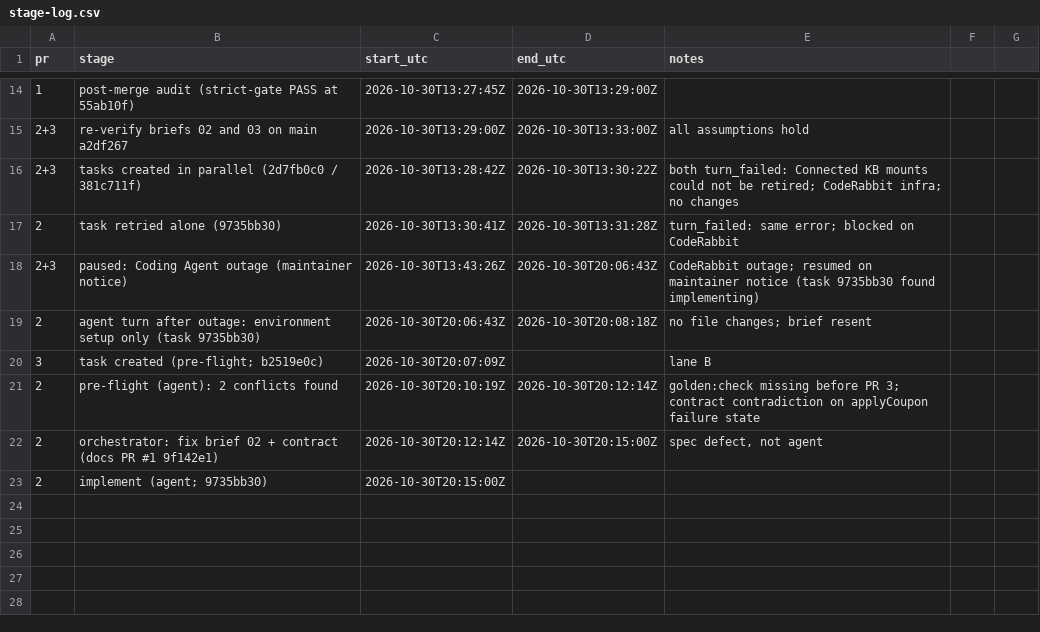
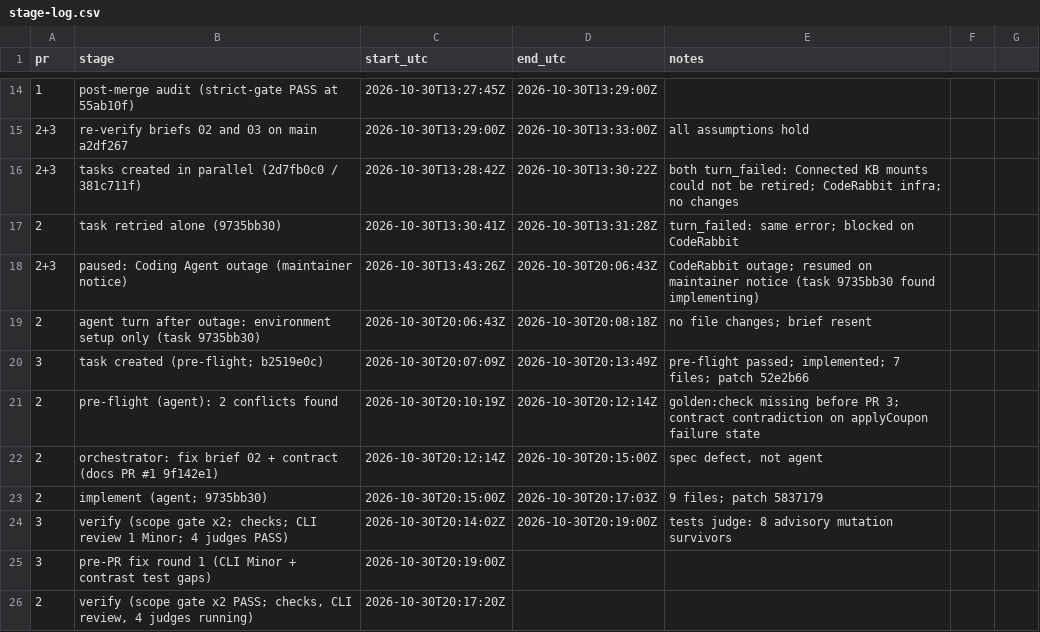
Before and after one commit to coderabbit-demo/mmani-shopping-cart-speckit, a CSV file: docs/stage-log.csv, drawn as a sheet; only a part is shown, gaps mark what is left out; the diff names each change by its address in the sheet, - before the commit and + after, or states it on an @@ line.

```diff
--- a/docs/stage-log.csv
+++ b/docs/stage-log.csv
-D20 (end_utc): (empty)
+D20 (end_utc): 2026-10-30T20:13:49Z
-E20 (notes): lane B
+E20 (notes): pre-flight passed; implemented; 7 files; patch 52e2b66
-D23 (end_utc): (empty)
+D23 (end_utc): 2026-10-30T20:17:03Z
-E23 (notes): (empty)
+E23 (notes): 9 files; patch 5837179
+row 24: 3 | verify (scope gate x2; checks; CLI review 1 Minor; 4 judges PASS) | 2026-10-30T20:14:02Z | 2026-10-30T20:19:00Z | tests judge: 8 advisory mutation survivors
+row 25: 3 | pre-PR fix round 1 (CLI Minor + contrast test gaps) | 2026-10-30T20:19:00Z
+row 26: 2 | verify (scope gate x2 PASS; checks, CLI review, 4 judges running) | 2026-10-30T20:17:20Z
```
